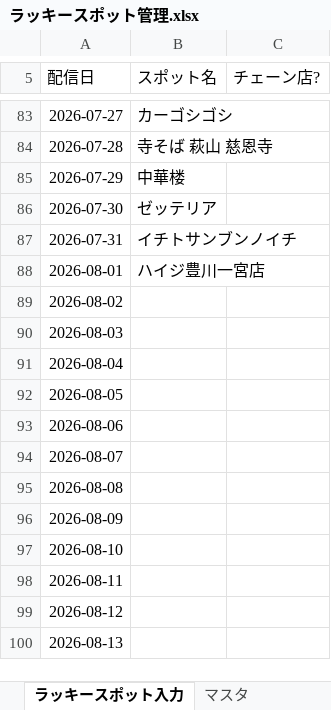
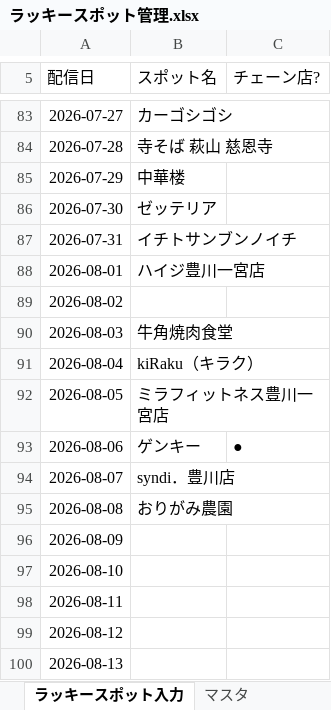
Before and after one commit to toyokawaguide/toyokawa-sns, an Excel workbook: uranai/data/ラッキースポット管理.xlsx, sheet ラッキースポット入力, drawn as a sheet; only a part is shown, gaps mark what is left out; values as stored, in another font and other column widths than the file's, no borders; the diff names each change by its address in the sheet, - before the commit and + after, or states it on an @@ line.

```diff
--- a/uranai/data/ラッキースポット管理.xlsx (sheet ラッキースポット入力)
+++ b/uranai/data/ラッキースポット管理.xlsx (sheet ラッキースポット入力)
-B90 (スポット名): (empty)
+B90 (スポット名): 牛角焼肉食堂
-B91 (スポット名): (empty)
+B91 (スポット名): kiRaku（キラク）
-B92 (スポット名): (empty)
+B92 (スポット名): ミラフィットネス豊川一宮店
-B93 (スポット名): (empty)
+B93 (スポット名): ゲンキー
-C93 (チェーン店?): (empty)
+C93 (チェーン店?): ●
-B94 (スポット名): (empty)
+B94 (スポット名): syndi．豊川店
-B95 (スポット名): (empty)
+B95 (スポット名): おりがみ農園
```
Also changed, not shown: uranai/data/生まれ年グループ.xlsx, uranai/data/町名グループ.xlsx.
